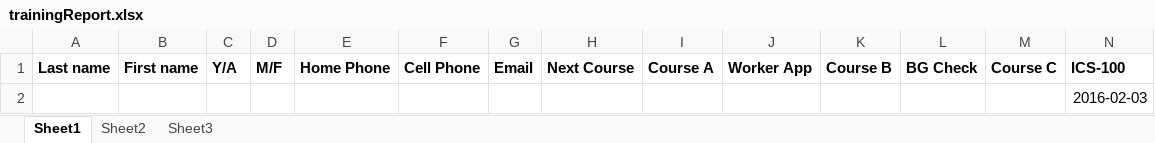
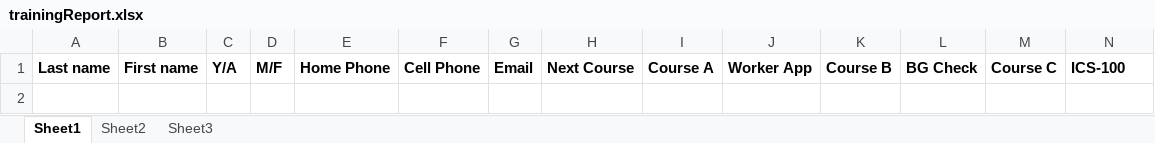
Before and after one commit to mcosand/KCSARA-Database, an Excel workbook: ESAR.Extensions/templates/trainingReport.xlsx, sheet Sheet1, drawn as a sheet; only a part is shown; values as stored, in another font and other column widths than the file's, no borders; rows hold the shown columns only; the diff names each change by its address in the sheet, - before the commit and + after, or states it on an @@ line.

Commit message:
Moving IST training report to extensions DLL

```diff
--- a/ESAR.Extensions/templates/trainingReport.xlsx (sheet Sheet1)
+++ b/ESAR.Extensions/templates/trainingReport.xlsx (sheet Sheet1)
-row 2:  |  |  |  |  |  |  |  |  |  |  |  |  | 2016-02-03
```
Also changed, not shown: 7 other files.
